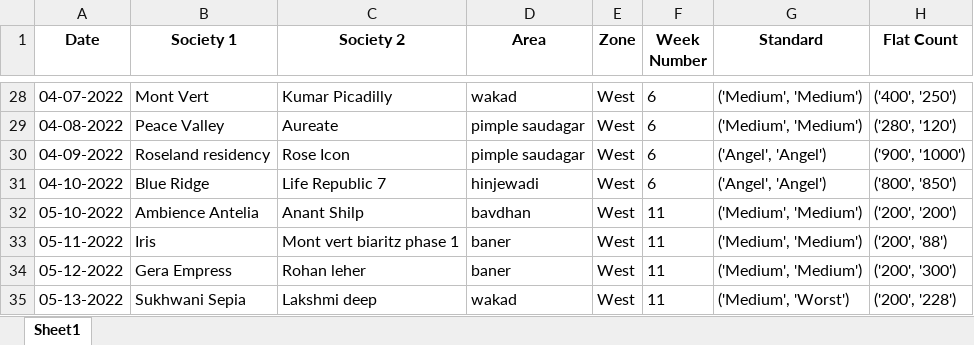
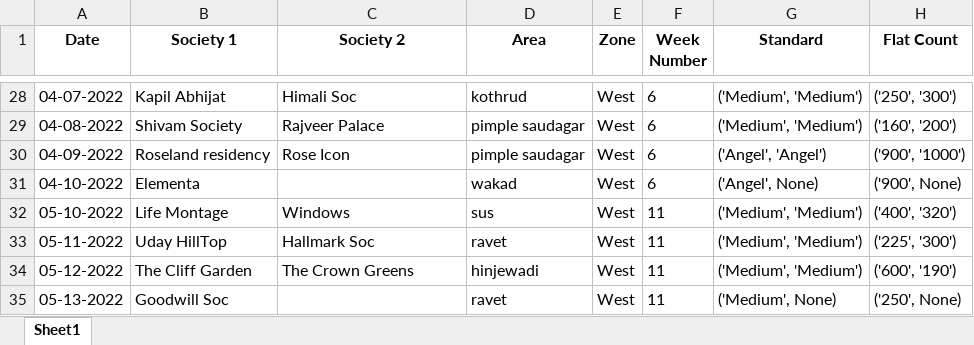
Before and after one commit to Ingenious-c0der/PWWeb, an Excel workbook: PWS/PWWS/excel_files_bay/data3.xlsx, sheet Sheet1, drawn as a sheet; only a part is shown, gaps mark what is left out; values as stored, in another font and other column widths than the file's, no borders; the diff covers the shown part only; the diff names each change by its address in the sheet, - before the commit and + after, or states it on an @@ line.

```diff
--- a/PWS/PWWS/excel_files_bay/data3.xlsx (sheet Sheet1)
+++ b/PWS/PWWS/excel_files_bay/data3.xlsx (sheet Sheet1)
-B28 (Society 1): Mont Vert
+B28 (Society 1): Kapil Abhijat
-C28 (Society 2): Kumar Picadilly
+C28 (Society 2): Himali Soc
-D28 (Area): wakad
+D28 (Area): kothrud
-H28 (Flat Count): ('400', '250')
+H28 (Flat Count): ('250', '300')
-B29 (Society 1): Peace Valley
+B29 (Society 1): Shivam Society
-C29 (Society 2): Aureate
+C29 (Society 2): Rajveer Palace
-H29 (Flat Count): ('280', '120')
+H29 (Flat Count): ('160', '200')
-B31 (Society 1): Blue Ridge
+B31 (Society 1): Elementa
-C31 (Society 2): Life Republic 7
+C31 (Society 2): (empty)
-D31 (Area): hinjewadi
+D31 (Area): wakad
-G31 (Standard): ('Angel', 'Angel')
+G31 (Standard): ('Angel', None)
-H31 (Flat Count): ('800', '850')
+H31 (Flat Count): ('900', None)
-B32 (Society 1): Ambience Antelia
+B32 (Society 1): Life Montage
-C32 (Society 2): Anant Shilp
+C32 (Society 2): Windows
-D32 (Area): bavdhan
+D32 (Area): sus
-H32 (Flat Count): ('200', '200')
+H32 (Flat Count): ('400', '320')
-B33 (Society 1): Iris
+B33 (Society 1): Uday HillTop
-C33 (Society 2): Mont vert biaritz phase 1
+C33 (Society 2): Hallmark Soc
-D33 (Area): baner
+D33 (Area): ravet
-H33 (Flat Count): ('200', '88')
+H33 (Flat Count): ('225', '300')
-B34 (Society 1): Gera Empress
+B34 (Society 1): The Cliff Garden
-C34 (Society 2): Rohan leher
+C34 (Society 2): The Crown Greens
-D34 (Area): baner
+D34 (Area): hinjewadi
-H34 (Flat Count): ('200', '300')
+H34 (Flat Count): ('600', '190')
-B35 (Society 1): Sukhwani Sepia
+B35 (Society 1): Goodwill Soc
-C35 (Society 2): Lakshmi deep
+C35 (Society 2): (empty)
-D35 (Area): wakad
+D35 (Area): ravet
-G35 (Standard): ('Medium', 'Worst')
+G35 (Standard): ('Medium', None)
-H35 (Flat Count): ('200', '228')
+H35 (Flat Count): ('250', None)
```
Also changed, not shown: 2 added rows, 2 removed rows and 281 edited cells elsewhere in this sheet, 32 other files.
